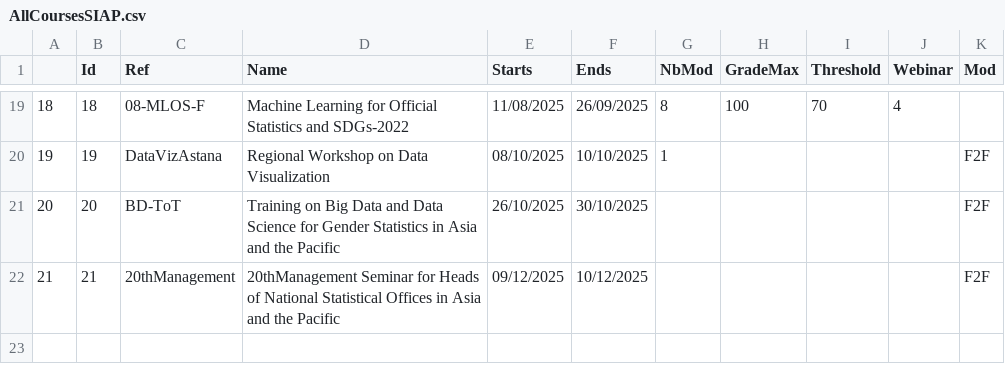
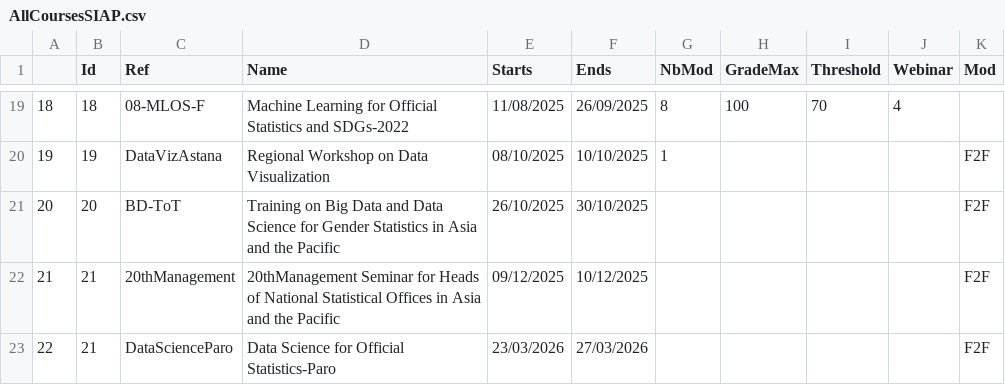
Before and after one commit to XtopheB/MoodleObserver, a CSV file: AllCoursesSIAP.csv, drawn as a sheet; only a part is shown, gaps mark what is left out.

Commit message:
Report for DS (Paro)

```diff
--- a/AllCoursesSIAP.csv
+++ b/AllCoursesSIAP.csv
@@ -22 +22,2 @@
 21,21,20thManagement,20thManagement Seminar for Heads of National Statistical Offices in Asia and the Pacific,09/12/2025,10/12/2025,,,,,F2F
+22,21,DataScienceParo,Data Science for Official Statistics-Paro,23/03/2026,27/03/2026,,,,,F2F
```
Also changed, not shown: 1 other file.
